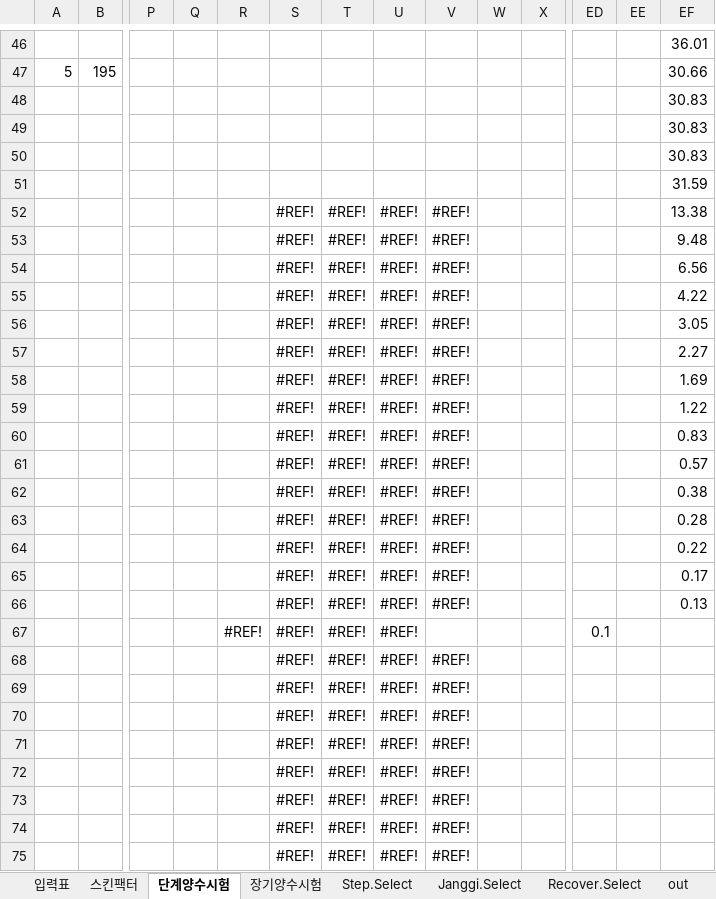
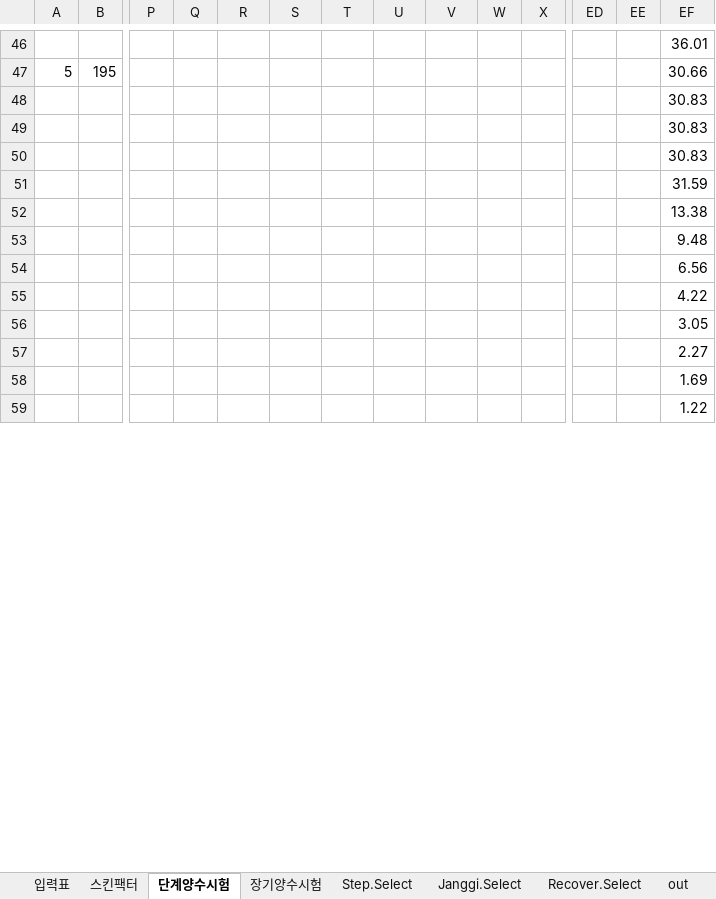
Before and after one commit to VB6Hobbyst7/02_Excel, an Excel workbook: 07_LandSlide/07_양수시험/m1_yangsoo.xlsm, sheet 단계양수시험, drawn as a sheet; only a part is shown, gaps mark what is left out; values as stored, in another font and other column widths than the file's, no borders; charts and pictures not drawn; removed rows and columns are numbered as before the commit, all else as after; rows hold the shown columns only; the diff covers the shown part only; the diff names each change by its address in the sheet, - before the commit and + after, or states it on an @@ line.

Commit message:
yangsoo

```diff
--- a/07_LandSlide/07_양수시험/m1_yangsoo.xlsm (sheet 단계양수시험)
+++ b/07_LandSlide/07_양수시험/m1_yangsoo.xlsm (sheet 단계양수시험)
-row 52:  |  |  |  |  | #REF! | #REF! | #REF! | #REF! |  |  |  |  | 13.38
-row 53:  |  |  |  |  | #REF! | #REF! | #REF! | #REF! |  |  |  |  | 9.48
-row 54:  |  |  |  |  | #REF! | #REF! | #REF! | #REF! |  |  |  |  | 6.56
-row 55:  |  |  |  |  | #REF! | #REF! | #REF! | #REF! |  |  |  |  | 4.22
-row 56:  |  |  |  |  | #REF! | #REF! | #REF! | #REF! |  |  |  |  | 3.05
-row 57:  |  |  |  |  | #REF! | #REF! | #REF! | #REF! |  |  |  |  | 2.27
-row 58:  |  |  |  |  | #REF! | #REF! | #REF! | #REF! |  |  |  |  | 1.69
-row 59:  |  |  |  |  | #REF! | #REF! | #REF! | #REF! |  |  |  |  | 1.22
-row 60:  |  |  |  |  | #REF! | #REF! | #REF! | #REF! |  |  |  |  | 0.83
-row 61:  |  |  |  |  | #REF! | #REF! | #REF! | #REF! |  |  |  |  | 0.57
-row 62:  |  |  |  |  | #REF! | #REF! | #REF! | #REF! |  |  |  |  | 0.38
-row 63:  |  |  |  |  | #REF! | #REF! | #REF! | #REF! |  |  |  |  | 0.28
-row 64:  |  |  |  |  | #REF! | #REF! | #REF! | #REF! |  |  |  |  | 0.22
-row 65:  |  |  |  |  | #REF! | #REF! | #REF! | #REF! |  |  |  |  | 0.17
-row 66:  |  |  |  |  | #REF! | #REF! | #REF! | #REF! |  |  |  |  | 0.13
-row 67:  |  |  |  | #REF! | #REF! | #REF! | #REF! |  |  |  | 0.1
-row 68:  |  |  |  |  | #REF! | #REF! | #REF! | #REF!
-row 69:  |  |  |  |  | #REF! | #REF! | #REF! | #REF!
-row 70:  |  |  |  |  | #REF! | #REF! | #REF! | #REF!
-row 71:  |  |  |  |  | #REF! | #REF! | #REF! | #REF!
-row 72:  |  |  |  |  | #REF! | #REF! | #REF! | #REF!
-row 73:  |  |  |  |  | #REF! | #REF! | #REF! | #REF!
-row 74:  |  |  |  |  | #REF! | #REF! | #REF! | #REF!
-row 75:  |  |  |  |  | #REF! | #REF! | #REF! | #REF!
+row 52:  |  |  |  |  |  |  |  |  |  |  |  |  | 13.38
+row 53:  |  |  |  |  |  |  |  |  |  |  |  |  | 9.48
+row 54:  |  |  |  |  |  |  |  |  |  |  |  |  | 6.56
+row 55:  |  |  |  |  |  |  |  |  |  |  |  |  | 4.22
+row 56:  |  |  |  |  |  |  |  |  |  |  |  |  | 3.05
+row 57:  |  |  |  |  |  |  |  |  |  |  |  |  | 2.27
+row 58:  |  |  |  |  |  |  |  |  |  |  |  |  | 1.69
+row 59:  |  |  |  |  |  |  |  |  |  |  |  |  | 1.22
```
Also changed, not shown: 8 added rows elsewhere in this sheet, sheet w1, sheet out, sheet 스킨팩터, formulas that keep their value, charts or pictures.
